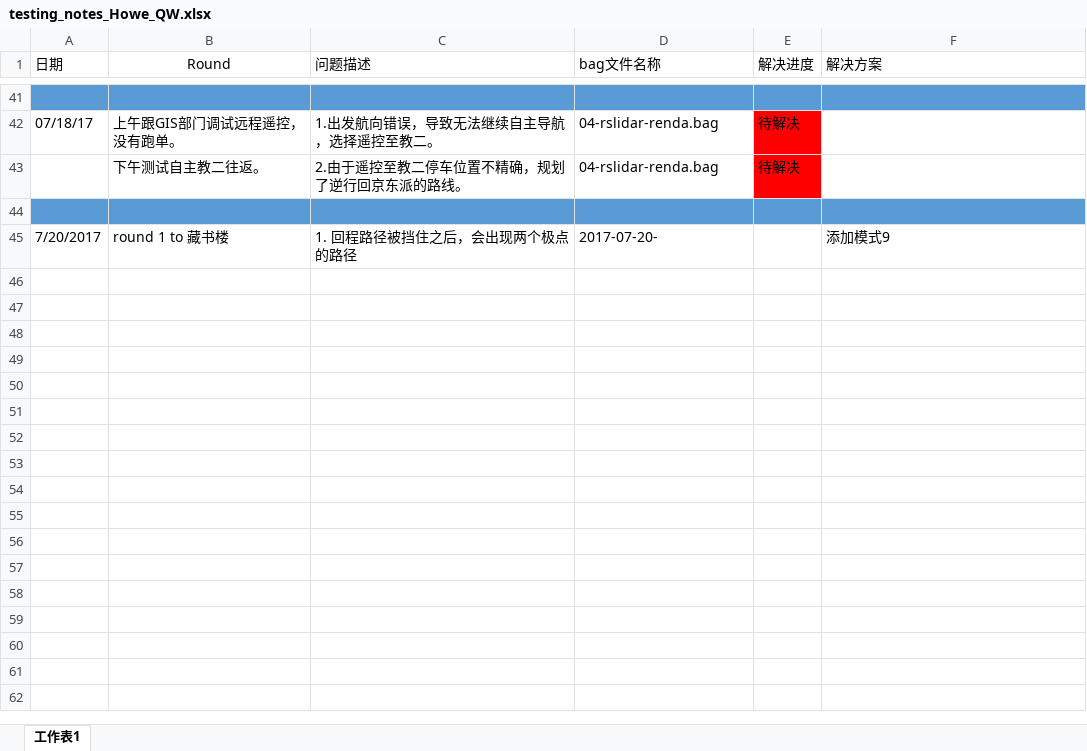
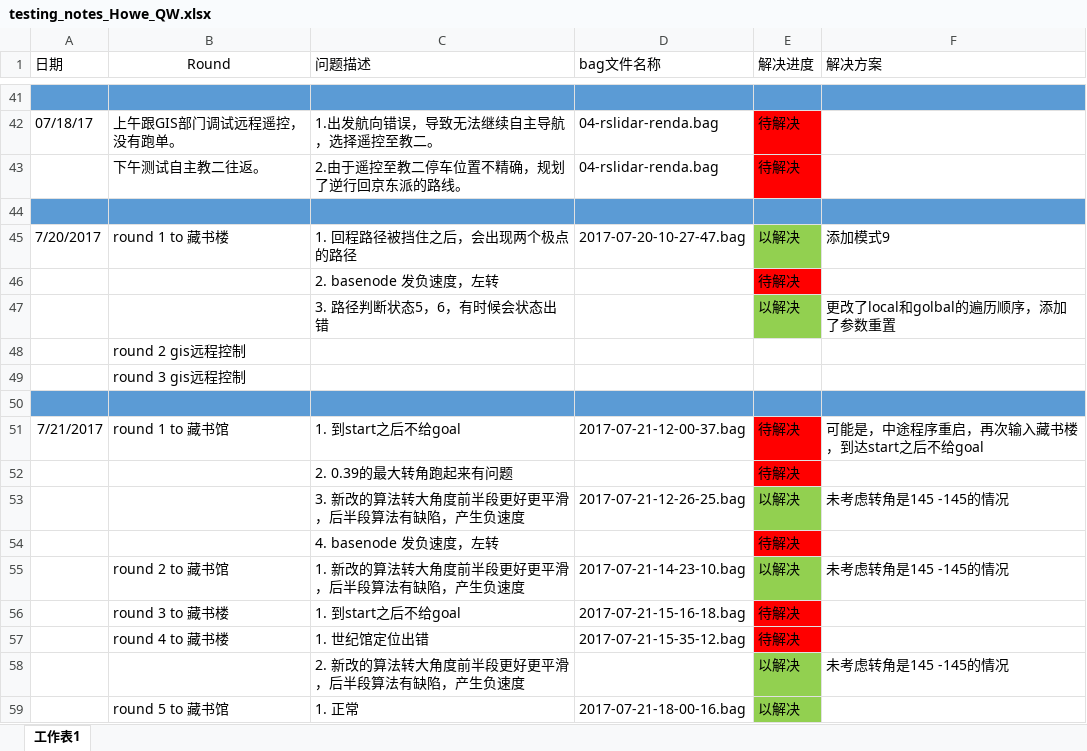
Before and after one commit to DinnerHowe/working_notes, an Excel workbook: testing_notes_Howe_QW.xlsx, sheet 工作表1, drawn as a sheet; only a part is shown, gaps mark what is left out; values as stored, in another font and other column widths than the file's, no borders; the diff names each change by its address in the sheet, - before the commit and + after, or states it on an @@ line.

Commit message:
2017-21

```diff
--- a/testing_notes_Howe_QW.xlsx (sheet 工作表1)
+++ b/testing_notes_Howe_QW.xlsx (sheet 工作表1)
-D45 (bag文件名称): 2017-07-20-
+D45 (bag文件名称): 2017-07-20-10-27-47.bag
-E45 (解决进度): (empty)
+E45 (解决进度): 以解决
-E45 fill: none
+E45 fill: #92D050
+row 46:  |  | 2. basenode 发负速度，左转 |  | 待解决
+row 47:  |  | 3. 路径判断状态5，6，有时候会状态出错 |  | 以解决 | 更改了local和golbal的遍历顺序，添加了参数重置
+row 48:  | round 2 gis远程控制
+row 49:  | round 3 gis远程控制
+row 50: (empty)
+row 51: 7/21/2017 | round 1 to 藏书馆 | 1. 到start之后不给goal | 2017-07-21-12-00-37.bag | 待解决 | 可能是，中途程序重启，再次输入藏书楼，到达start之后不给goal
+row 52:  |  | 2. 0.39的最大转角跑起来有问题 |  | 待解决
+row 53:  |  | 3. 新改的算法转大角度前半段更好更平滑，后半段算法有缺陷，产生负速度 | 2017-07-21-12-26-25.bag | 以解决 | 未考虑转角是145 -145的情况
+row 54:  |  | 4. basenode 发负速度，左转 |  | 待解决
+row 55:  | round 2 to 藏书馆 | 1. 新改的算法转大角度前半段更好更平滑，后半段算法有缺陷，产生负速度 | 2017-07-21-14-23-10.bag | 以解决 | 未考虑转角是145 -145的情况
+row 56:  | round 3 to 藏书楼 | 1. 到start之后不给goal | 2017-07-21-15-16-18.bag | 待解决
+row 57:  | round 4 to 藏书楼 | 1. 世纪馆定位出错 | 2017-07-21-15-35-12.bag | 待解决
+row 58:  |  | 2. 新改的算法转大角度前半段更好更平滑，后半段算法有缺陷，产生负速度 |  | 以解决 | 未考虑转角是145 -145的情况
+row 59:  | round 5 to 藏书馆 | 1. 正常 | 2017-07-21-18-00-16.bag | 以解决
```
